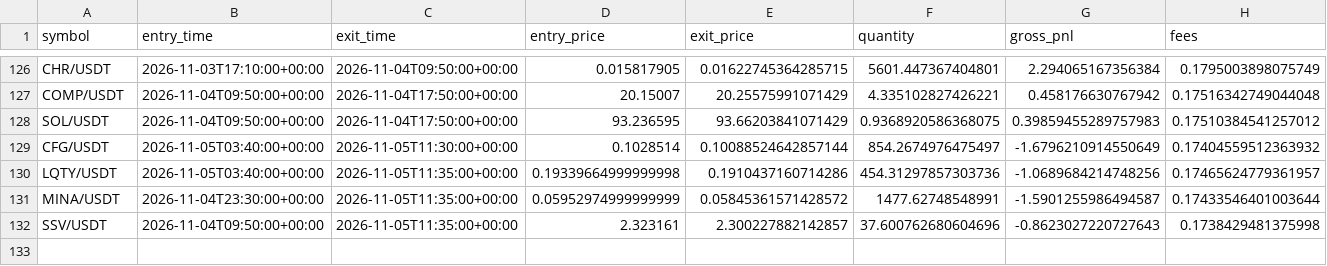
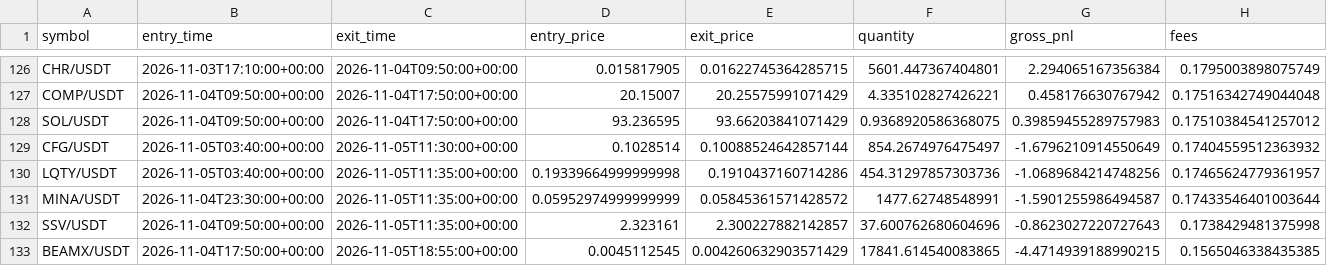
Before and after one commit to Sdka21/fvg-paper-bot, a CSV file: reports/paper_trades.csv, drawn as a sheet; only a part is shown, gaps mark what is left out; rows hold the shown columns only; the diff names each change by its address in the sheet, - before the commit and + after, or states it on an @@ line.

```diff
--- a/reports/paper_trades.csv
+++ b/reports/paper_trades.csv
+row 133: BEAMX/USDT | 2026-11-04T17:50:00+00:00 | 2026-11-05T18:55:00+00:00 | 0.0045112545 | 0.004260632903571429 | 17841.614540083865 | -4.4714939188990215 | 0.1565046338435385
```
Also changed, not shown: reports/paper_equity.csv, reports/scalp_equity.csv, 3 other files.
